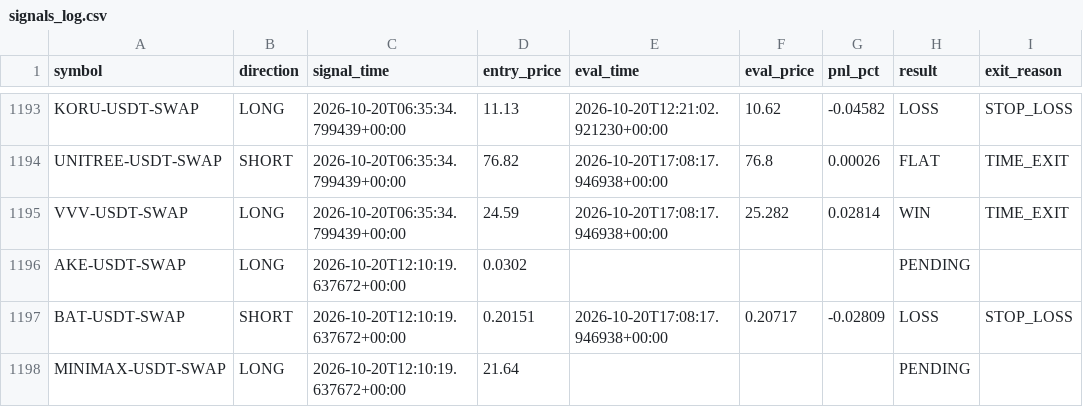
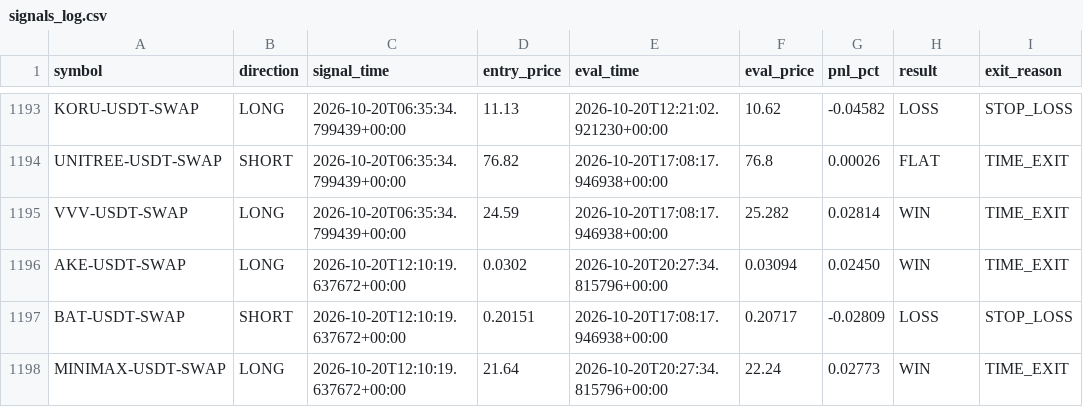
Before and after one commit to ksemehmet5-afk/altcoin-monitor-, a CSV file: monitor_state/signals_log.csv, drawn as a sheet; only a part is shown, gaps mark what is left out.

```diff
--- a/monitor_state/signals_log.csv
+++ b/monitor_state/signals_log.csv
@@ -1195,4 +1195,4 @@ UNITREE-USDT-SWAP,SHORT,2026-10-20T06:35:34.799439+00:00,76.82,2026-10-20T17:08:
 VVV-USDT-SWAP,LONG,2026-10-20T06:35:34.799439+00:00,24.59,2026-10-20T17:08:17.946938+00:00,25.282,0.02814,WIN,TIME_EXIT
-AKE-USDT-SWAP,LONG,2026-10-20T12:10:19.637672+00:00,0.0302,,,,PENDING,
+AKE-USDT-SWAP,LONG,2026-10-20T12:10:19.637672+00:00,0.0302,2026-10-20T20:27:34.815796+00:00,0.03094,0.02450,WIN,TIME_EXIT
 BAT-USDT-SWAP,SHORT,2026-10-20T12:10:19.637672+00:00,0.20151,2026-10-20T17:08:17.946938+00:00,0.20717,-0.02809,LOSS,STOP_LOSS
-MINIMAX-USDT-SWAP,LONG,2026-10-20T12:10:19.637672+00:00,21.64,,,,PENDING,
+MINIMAX-USDT-SWAP,LONG,2026-10-20T12:10:19.637672+00:00,21.64,2026-10-20T20:27:34.815796+00:00,22.24,0.02773,WIN,TIME_EXIT
```
Also changed, not shown: 1 other file.
